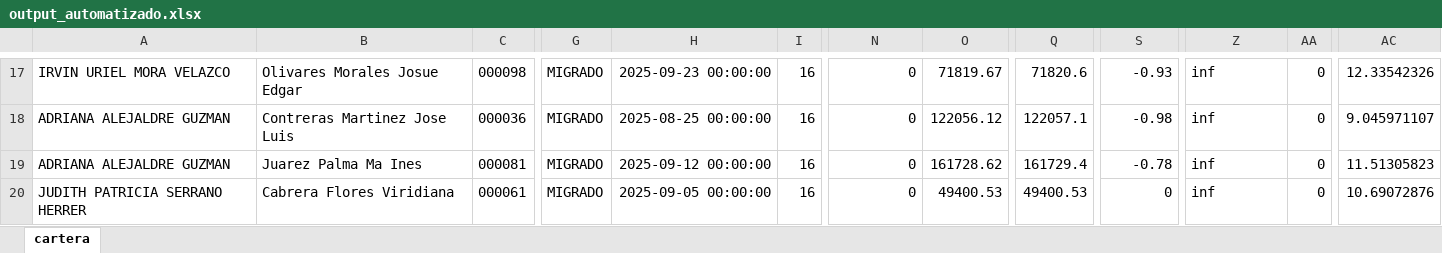
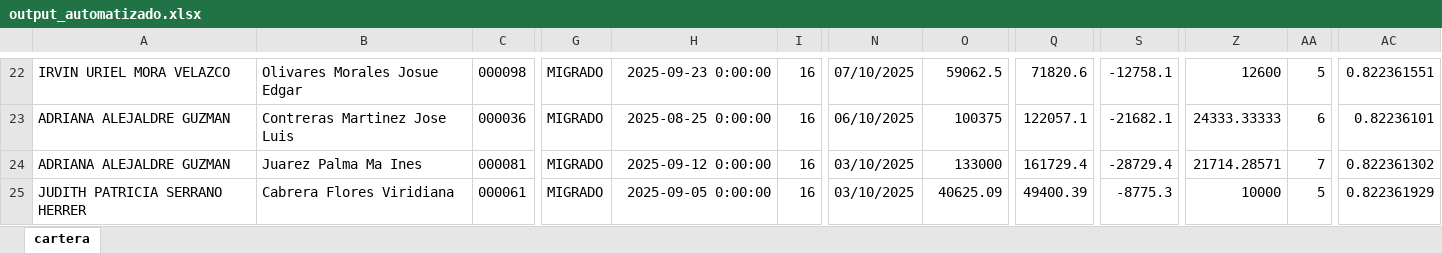
Before and after one commit to uzzielvz/cartera_generator, an Excel workbook: output_automatizado.xlsx, sheet cartera, drawn as a sheet; only a part is shown, gaps mark what is left out; values as stored, in another font and other column widths than the file's, no borders; table styles not drawn; addresses are those after the commit; the diff covers the shown part only; the diff names each change by its address in the sheet, - before the commit and + after, or states it on an @@ line.

```diff
--- a/output_automatizado.xlsx (sheet cartera)
+++ b/output_automatizado.xlsx (sheet cartera)
-H22: 2025-09-23 00:00:00
+H22: 2025-09-23 0:00:00
-N22: 0
+N22: 07/10/2025
-O22: 71819.67
+O22: 59062.5
-S22: -0.93
+S22: -12758.1
-Z22: inf
+Z22: 12600
-AA22: 0
+AA22: 5
-AC22: 12.33542326
+AC22: 0.822361551
-H23: 2025-08-25 00:00:00
+H23: 2025-08-25 0:00:00
-N23: 0
+N23: 06/10/2025
-O23: 122056.12
+O23: 100375
-S23: -0.98
+S23: -21682.1
-Z23: inf
+Z23: 24333.33333
-AA23: 0
+AA23: 6
-AC23: 9.045971107
+AC23: 0.82236101
-H24: 2025-09-12 00:00:00
+H24: 2025-09-12 0:00:00
-N24:N25: 0
+N24:N25: 03/10/2025
-O24: 161728.62
+O24: 133000
-S24: -0.78
+S24: -28729.4
-Z24: inf
+Z24: 21714.28571
-AA24: 0
+AA24: 7
-AC24: 11.51305823
+AC24: 0.822361302
-H25: 2025-09-05 00:00:00
+H25: 2025-09-05 0:00:00
-O25: 49400.53
+O25: 40625.09
-Q25: 49400.53
+Q25: 49400.39
-S25: 0
+S25: -8775.3
-Z25: inf
+Z25: 10000
-AA25: 0
+AA25: 5
-AC25: 10.69072876
+AC25: 0.822361929
```
Also changed, not shown: 6 added rows and 843 edited cells elsewhere in this sheet, 4 other files.
